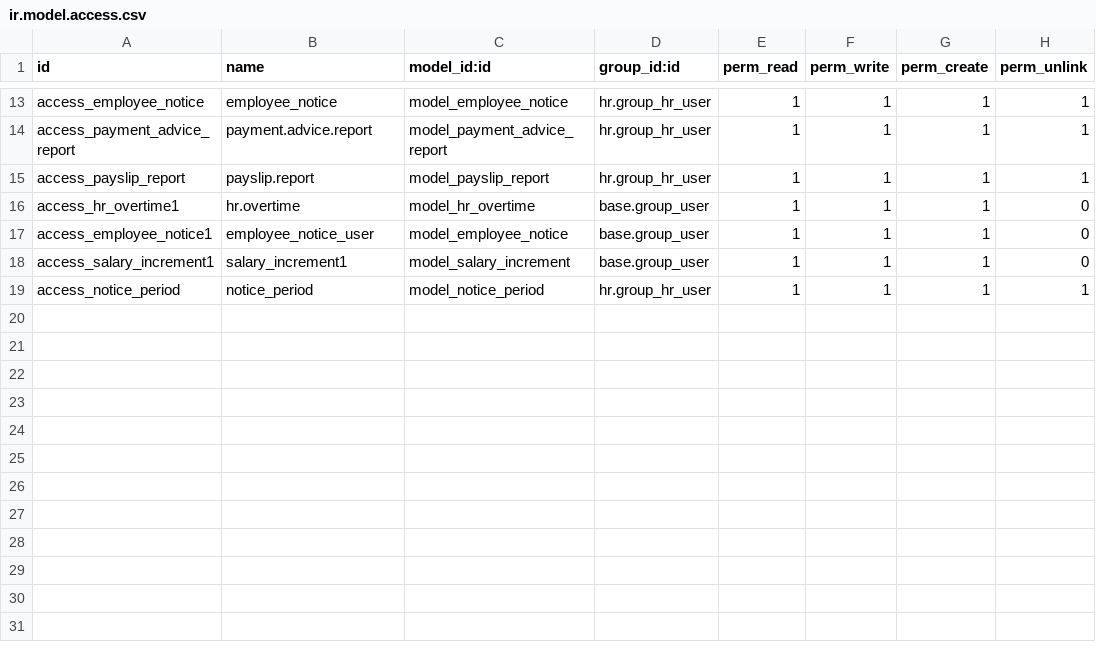
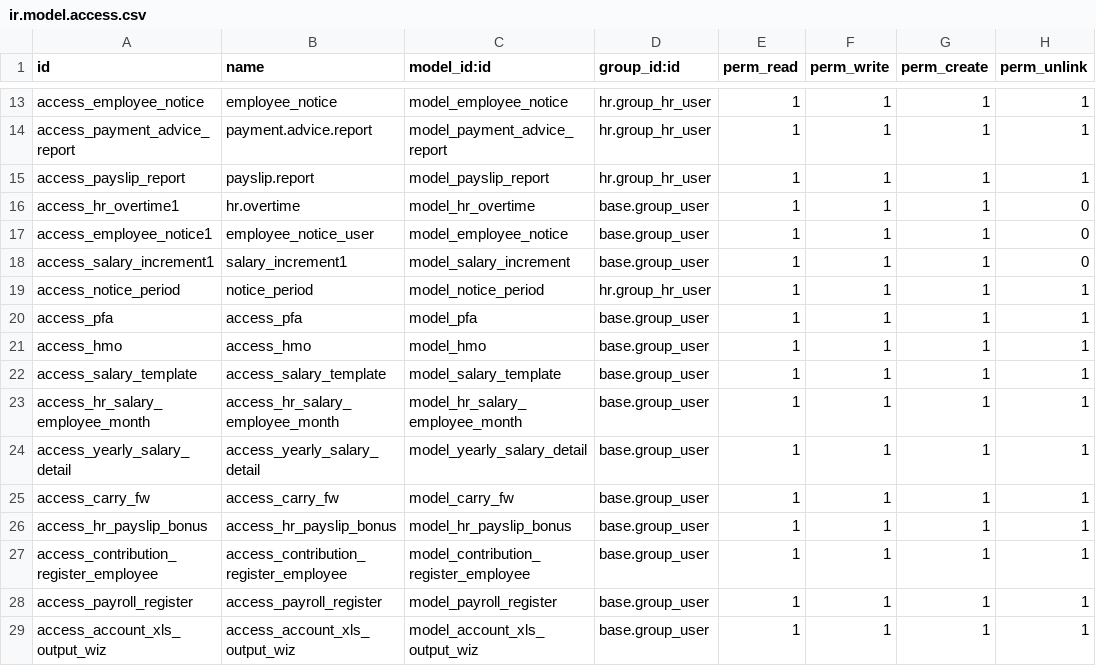
Before and after one commit to ensigncode/masterenergy, a CSV file: ng_hr_payroll/security/ir.model.access.csv, drawn as a sheet; only a part is shown, gaps mark what is left out; the diff names each change by its address in the sheet, - before the commit and + after, or states it on an @@ line.

Commit message:
[UPD] ng_hr_payroll

```diff
--- a/ng_hr_payroll/security/ir.model.access.csv
+++ b/ng_hr_payroll/security/ir.model.access.csv
+row 20: access_pfa | access_pfa | model_pfa | base.group_user | 1 | 1 | 1 | 1
+row 21: access_hmo | access_hmo | model_hmo | base.group_user | 1 | 1 | 1 | 1
+row 22: access_salary_template | access_salary_template | model_salary_template | base.group_user | 1 | 1 | 1 | 1
+row 23: access_hr_salary_employee_month | access_hr_salary_employee_month | model_hr_salary_employee_month | base.group_user | 1 | 1 | 1 | 1
+row 24: access_yearly_salary_detail | access_yearly_salary_detail | model_yearly_salary_detail | base.group_user | 1 | 1 | 1 | 1
+row 25: access_carry_fw | access_carry_fw | model_carry_fw | base.group_user | 1 | 1 | 1 | 1
+row 26: access_hr_payslip_bonus | access_hr_payslip_bonus | model_hr_payslip_bonus | base.group_user | 1 | 1 | 1 | 1
+row 27: access_contribution_register_employee | access_contribution_register_employee | model_contribution_register_employee | base.group_user | 1 | 1 | 1 | 1
+row 28: access_payroll_register | access_payroll_register | model_payroll_register | base.group_user | 1 | 1 | 1 | 1
+row 29: access_account_xls_output_wiz | access_account_xls_output_wiz | model_account_xls_output_wiz | base.group_user | 1 | 1 | 1 | 1
```
Also changed, not shown: 12 other files.
